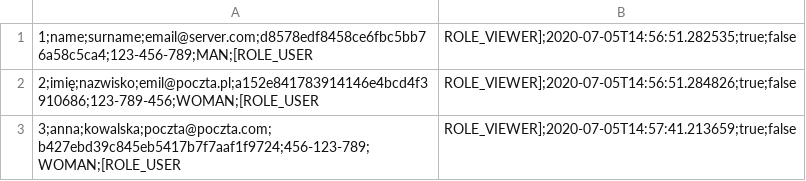
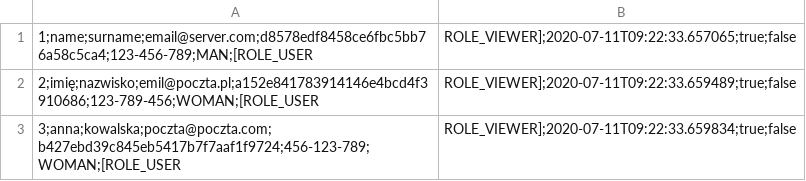
Before and after one commit to jarpar/java_adv, a CSV file: src/main/resources/file/users.csv, drawn as a sheet.

```diff
--- a/src/main/resources/file/users.csv
+++ b/src/main/resources/file/users.csv
@@ -1,3 +1,3 @@
-1;name;surname;email@server.com;d8578edf8458ce6fbc5bb76a58c5ca4;123-456-789;MAN;[ROLE_USER, ROLE_VIEWER];2020-07-05T14:56:51.282535;true;false
-2;imię;nazwisko;emil@poczta.pl;a152e841783914146e4bcd4f3910686;123-789-456;WOMAN;[ROLE_USER, ROLE_VIEWER];2020-07-05T14:56:51.284826;true;false
-3;anna;kowalska;poczta@poczta.com;b427ebd39c845eb5417b7f7aaf1f9724;456-123-789;WOMAN;[ROLE_USER, ROLE_VIEWER];2020-07-05T14:57:41.213659;true;false
+1;name;surname;email@server.com;d8578edf8458ce6fbc5bb76a58c5ca4;123-456-789;MAN;[ROLE_USER, ROLE_VIEWER];2020-07-11T09:22:33.657065;true;false
+2;imię;nazwisko;emil@poczta.pl;a152e841783914146e4bcd4f3910686;123-789-456;WOMAN;[ROLE_USER, ROLE_VIEWER];2020-07-11T09:22:33.659489;true;false
+3;anna;kowalska;poczta@poczta.com;b427ebd39c845eb5417b7f7aaf1f9724;456-123-789;WOMAN;[ROLE_USER, ROLE_VIEWER];2020-07-11T09:22:33.659834;true;false
```
Also changed, not shown: 2 other files.
